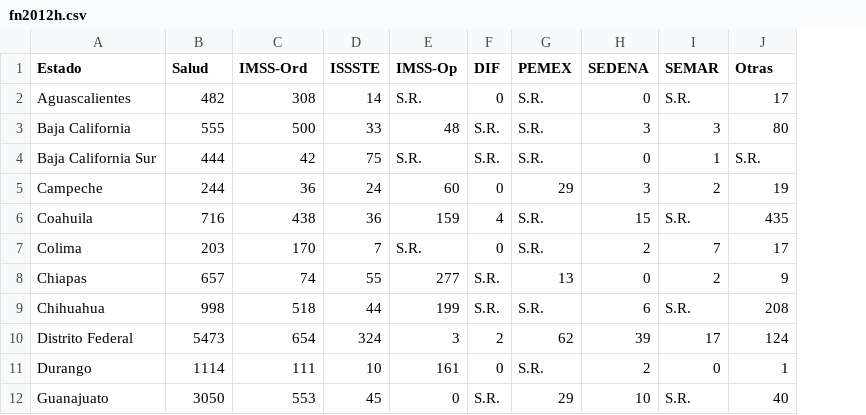
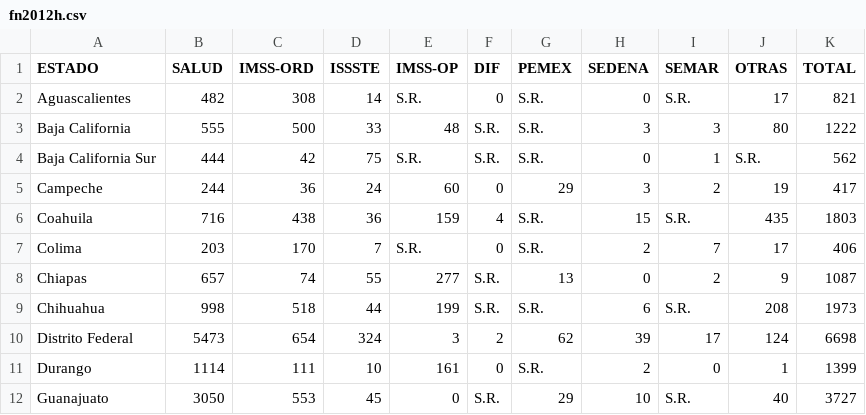
Before and after one commit to BernardoMB/MordedurasPerro, a CSV file: Data/CSV/FuenteDeNotificacion/Hombres/fn2012h.csv, drawn as a sheet; only a part is shown; the diff names each change by its address in the sheet, - before the commit and + after, or states it on an @@ line.

```diff
--- a/Data/CSV/FuenteDeNotificacion/Hombres/fn2012h.csv
+++ b/Data/CSV/FuenteDeNotificacion/Hombres/fn2012h.csv
+column K (TOTAL), rows 2-12: 821 | 1222 | 562 | 417 | 1803 | 406 | 1087 | 1973 | 6698 | 1399 | 3727
-A1: Estado
+A1: ESTADO
-B1: Salud
+B1: SALUD
-C1: IMSS-Ord
+C1: IMSS-ORD
-E1: IMSS-Op
+E1: IMSS-OP
-J1: Otras
+J1: OTRAS
```
Also changed, not shown: Data/CSV/FuenteDeNotificacion/Hombres/fn2004h.csv, Data/CSV/FuenteDeNotificacion/Hombres/fn2005h.csv, 47 other files.
